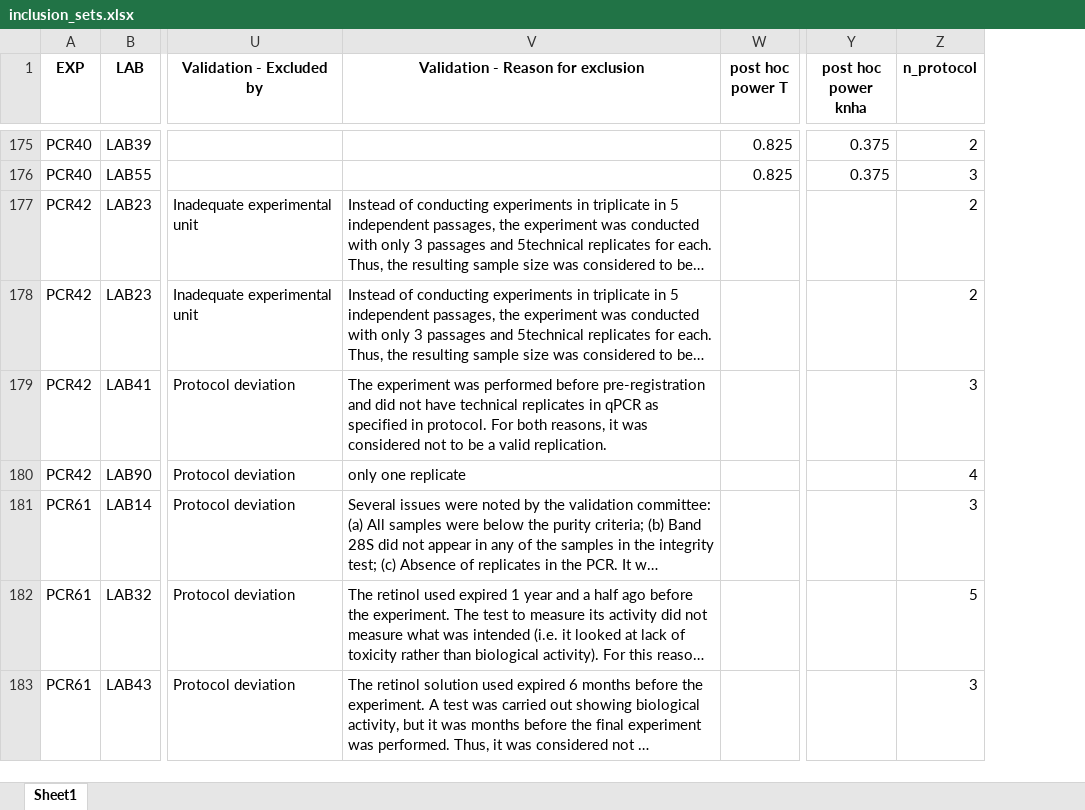
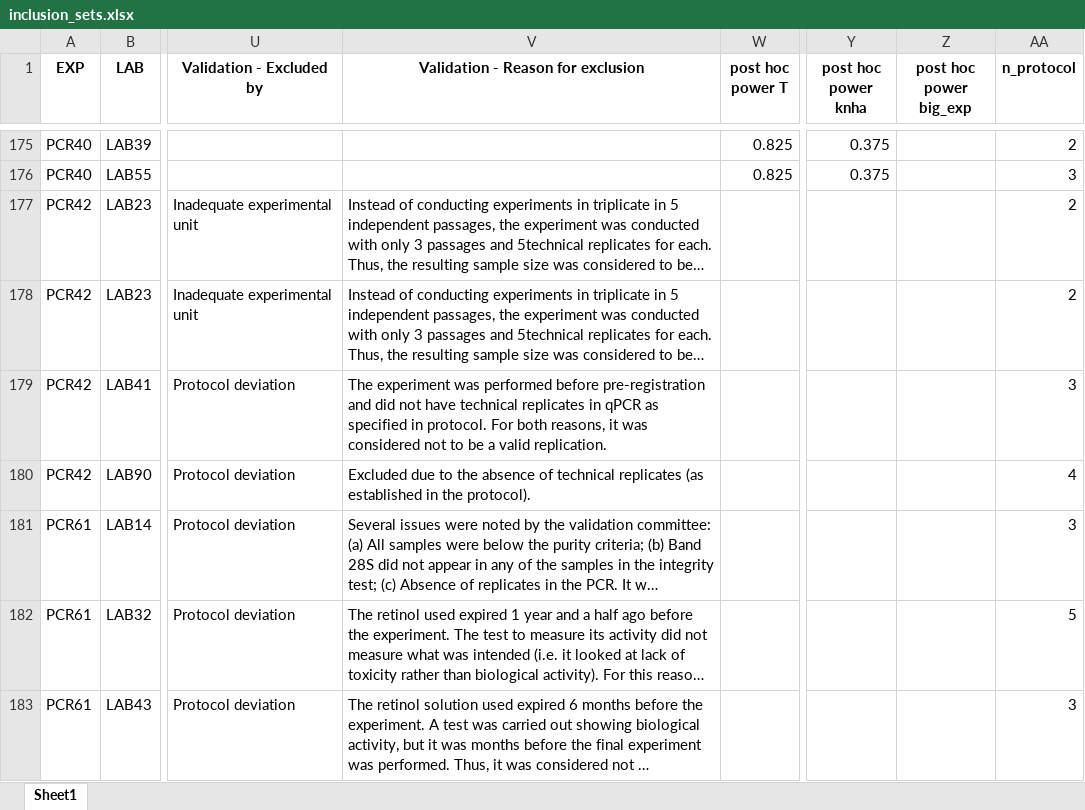
Before and after one commit to KleberNeves/bri-analysis-pp, an Excel workbook: other-data/inclusion_sets.xlsx, sheet Sheet1, drawn as a sheet; only a part is shown, gaps mark what is left out; long unchanged cells end in …; values as stored, in another font and other column widths than the file's, no borders; the diff covers the shown part only; the diff names each change by its address in the sheet, - before the commit and + after, or states it on an @@ line.

Commit message:
Inclusion sets with n=1; breaks power sims
Inclusion sets with n=1 experiments added as MA only in primary analysis. Makes power simulation run on loop.

```diff
--- a/other-data/inclusion_sets.xlsx (sheet Sheet1)
+++ b/other-data/inclusion_sets.xlsx (sheet Sheet1)
+column Z (post hoc power big_exp), empty
-V180: only one replicate
+V180: Excluded due to the absence of technical replicates (as established in the protocol).
```
Also changed, not shown: 14 edited cells elsewhere in this sheet.
